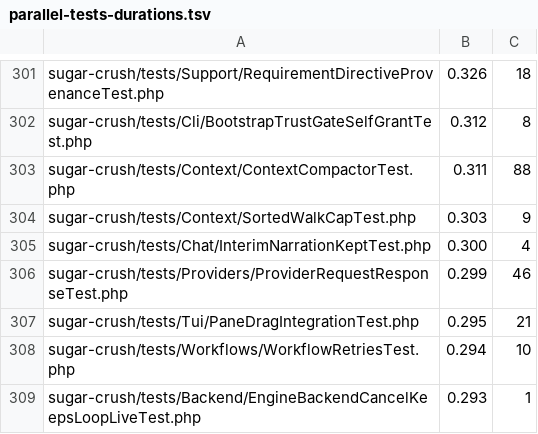
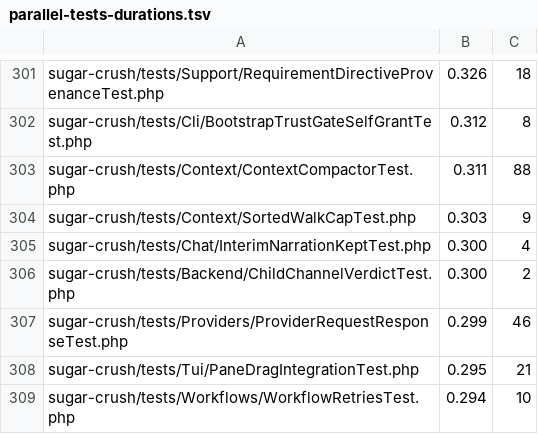
Before and after one commit to detain/sugarcraft, a TSV file: scripts/parallel-tests-durations.tsv, drawn as a sheet; only a part is shown, gaps mark what is left out; the shorter side is filled out with more unchanged rows; the diff names each change by its address in the sheet, - before the commit and + after, or states it on an @@ line.

```diff
--- a/scripts/parallel-tests-durations.tsv
+++ b/scripts/parallel-tests-durations.tsv
+row 306: sugar-crush/tests/Backend/ChildChannelVerdictTest.php | 0.300 | 2
```
Also changed, not shown: 3 other files.
